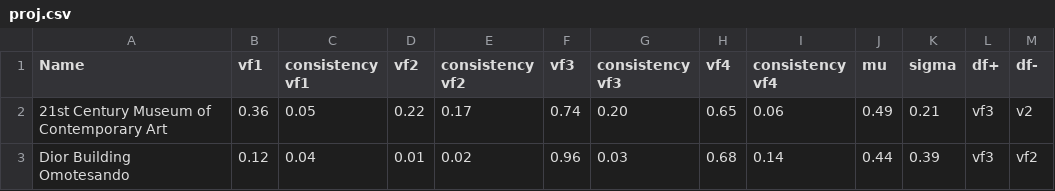
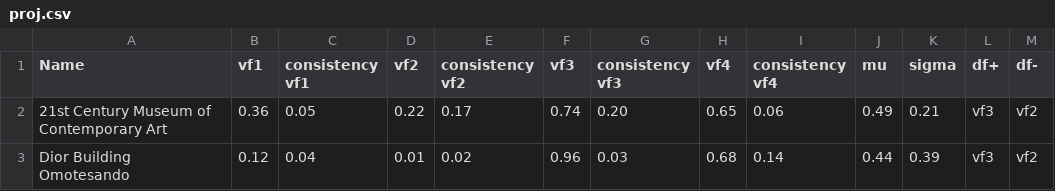
Before and after one commit to lucyoo0901/Architectural-style, a CSV file: dataset sample/proj.csv, drawn as a sheet.

Commit message:
proj.csv

```diff
--- a/dataset sample/proj.csv
+++ b/dataset sample/proj.csv
@@ -1,3 +1,3 @@
 Name,vf1,consistency vf1,vf2,consistency vf2,vf3,consistency vf3,vf4,consistency vf4,mu,sigma,df+,df-
-21st Century Museum of Contemporary Art,0.36,0.05,0.22,0.17,0.74,0.20,0.65,0.06,0.49,0.21,vf3,v2
+21st Century Museum of Contemporary Art,0.36,0.05,0.22,0.17,0.74,0.20,0.65,0.06,0.49,0.21,vf3,vf2
 Dior Building Omotesando,0.12,0.04,0.01,0.02,0.96,0.03,0.68,0.14,0.44,0.39,vf3,vf2
```
